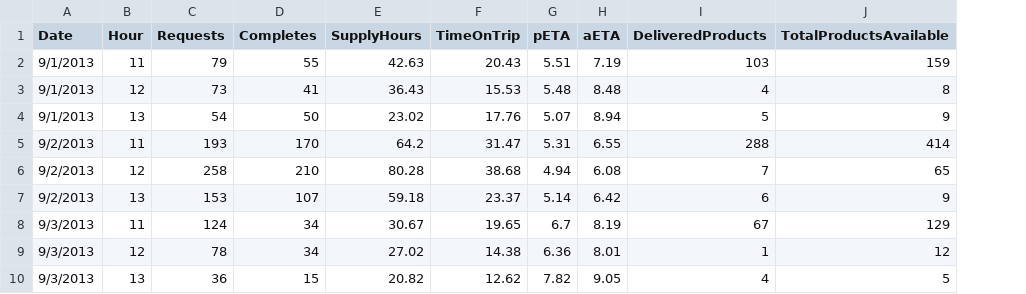
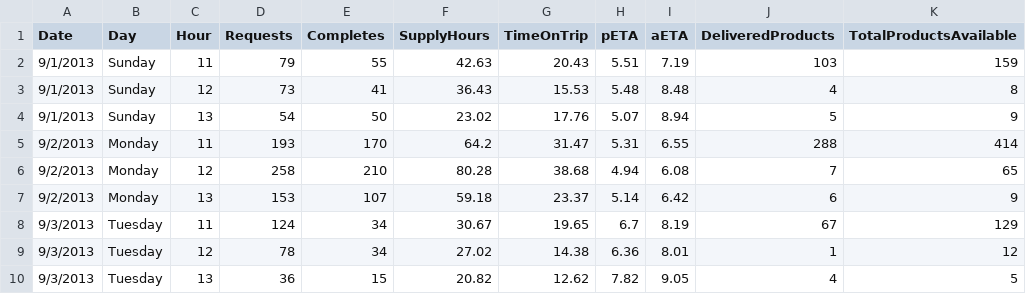
Before and after one commit to CescaNeri/UberDS, a CSV file: Dataset/uber_deliveryServiceDataset.csv, drawn as a sheet; only a part is shown; the diff names each change by its address in the sheet, - before the commit and + after, or states it on an @@ line.

Commit message:
add weekday

```diff
--- a/Dataset/uber_deliveryServiceDataset.csv
+++ b/Dataset/uber_deliveryServiceDataset.csv
+column B (Day), rows 2-10: Sunday | Sunday | Sunday | Monday | Monday | Monday | Tuesday | Tuesday | Tuesday
```
